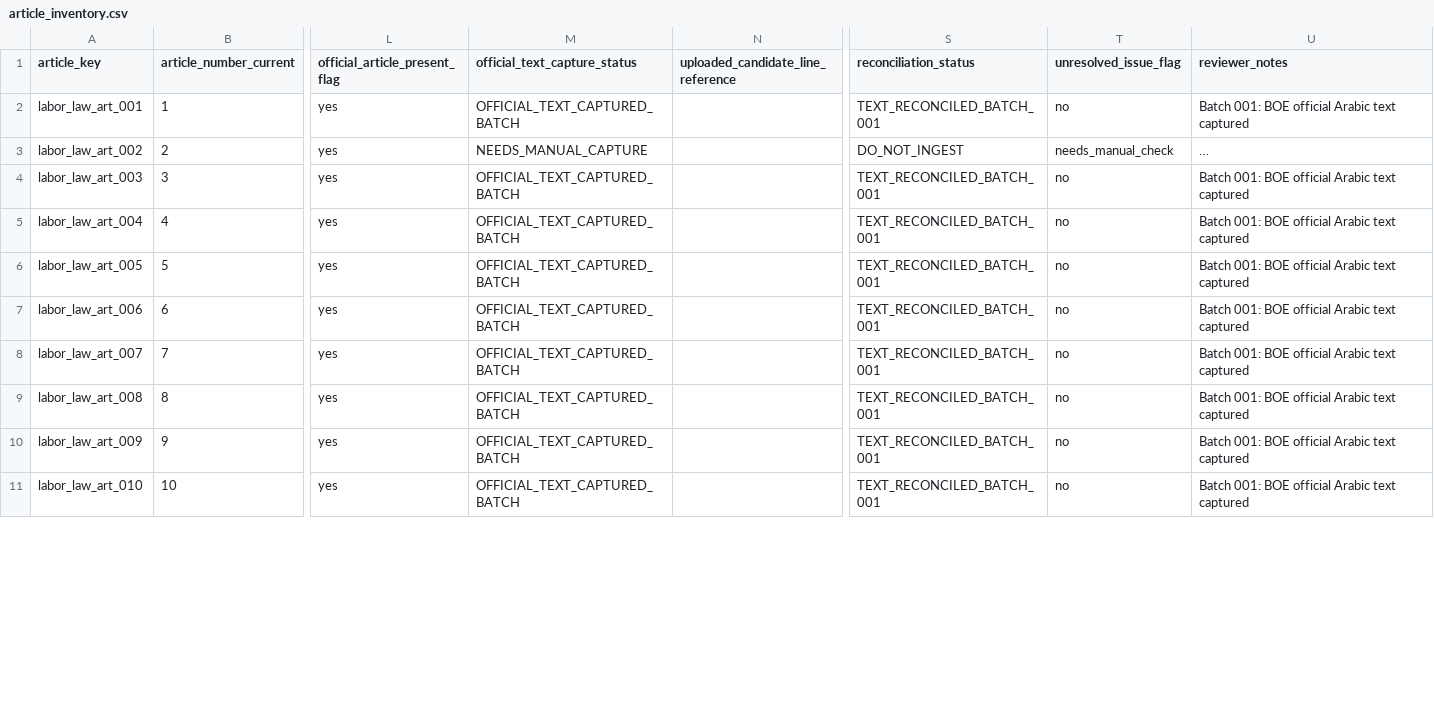
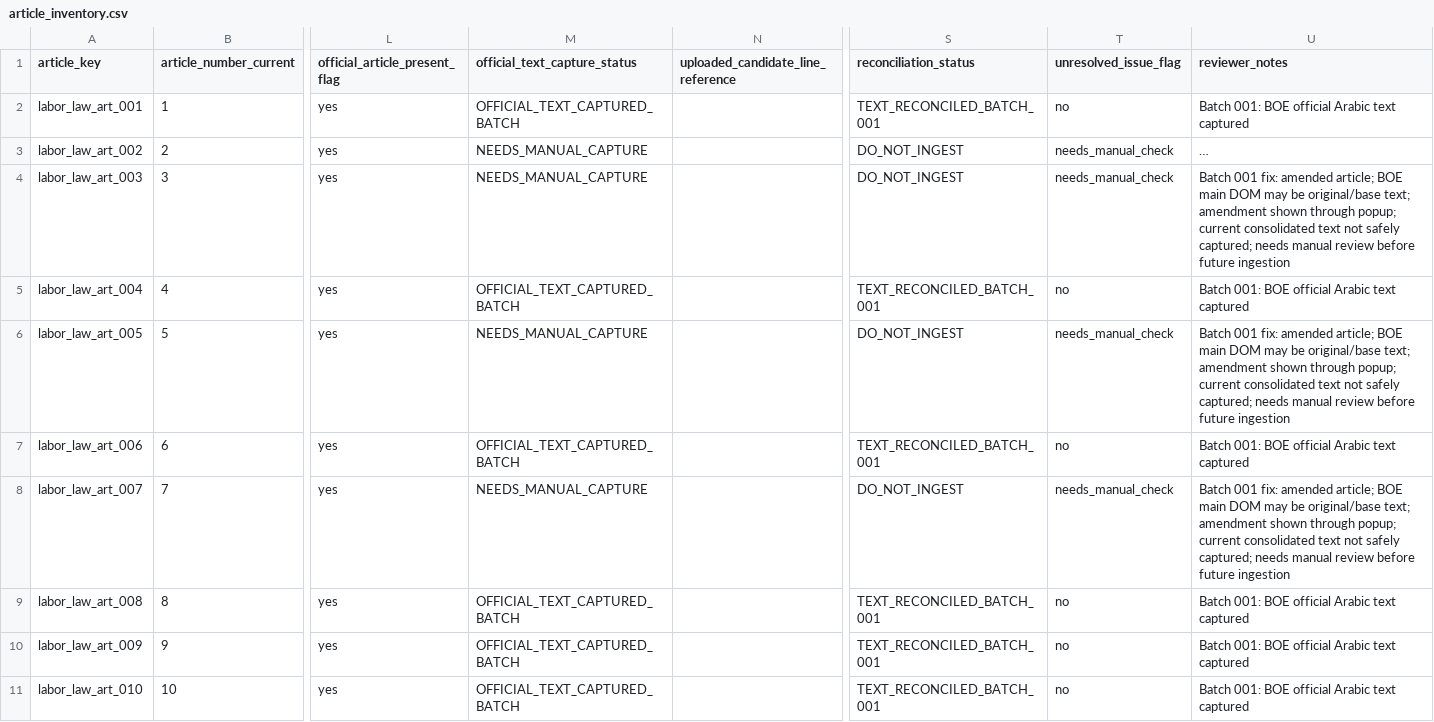
Before and after one commit to Abdullah-m7/saudi-legal-corpus-ai, a CSV file: worksheets/labor_law/reconciliation_scaffold/article_inventory.csv, drawn as a sheet; only a part is shown, gaps mark what is left out; long unchanged cells end in …; the diff covers the shown part only; the diff names each change by its address in the sheet, - before the commit and + after, or states it on an @@ line.

```diff
--- a/worksheets/labor_law/reconciliation_scaffold/article_inventory.csv
+++ b/worksheets/labor_law/reconciliation_scaffold/article_inventory.csv
-M4 (official_text_capture_status): OFFICIAL_TEXT_CAPTURED_BATCH
+M4 (official_text_capture_status): NEEDS_MANUAL_CAPTURE
-S4 (reconciliation_status): TEXT_RECONCILED_BATCH_001
+S4 (reconciliation_status): DO_NOT_INGEST
-T4 (unresolved_issue_flag): no
+T4 (unresolved_issue_flag): needs_manual_check
-U4 (reviewer_notes): Batch 001: BOE official Arabic text captured
+U4 (reviewer_notes): Batch 001 fix: amended article; BOE main DOM may be original/base text; amendment shown through popup; current consolidated text not safely captured; needs manual review before future ingestion
-M6 (official_text_capture_status): OFFICIAL_TEXT_CAPTURED_BATCH
+M6 (official_text_capture_status): NEEDS_MANUAL_CAPTURE
-S6 (reconciliation_status): TEXT_RECONCILED_BATCH_001
+S6 (reconciliation_status): DO_NOT_INGEST
-T6 (unresolved_issue_flag): no
+T6 (unresolved_issue_flag): needs_manual_check
-U6 (reviewer_notes): Batch 001: BOE official Arabic text captured
+U6 (reviewer_notes): Batch 001 fix: amended article; BOE main DOM may be original/base text; amendment shown through popup; current consolidated text not safely captured; needs manual review before future ingestion
-M8 (official_text_capture_status): OFFICIAL_TEXT_CAPTURED_BATCH
+M8 (official_text_capture_status): NEEDS_MANUAL_CAPTURE
-S8 (reconciliation_status): TEXT_RECONCILED_BATCH_001
+S8 (reconciliation_status): DO_NOT_INGEST
-T8 (unresolved_issue_flag): no
+T8 (unresolved_issue_flag): needs_manual_check
-U8 (reviewer_notes): Batch 001: BOE official Arabic text captured
+U8 (reviewer_notes): Batch 001 fix: amended article; BOE main DOM may be original/base text; amendment shown through popup; current consolidated text not safely captured; needs manual review before future ingestion
```
Also changed, not shown: 31 edited cells elsewhere in this file, worksheets/labor_law/reconciliation_scaffold/article_source_checklist.csv, worksheets/labor_law/reconciliation_scaffold/extraction_quality_issues.csv, 4 other files.
